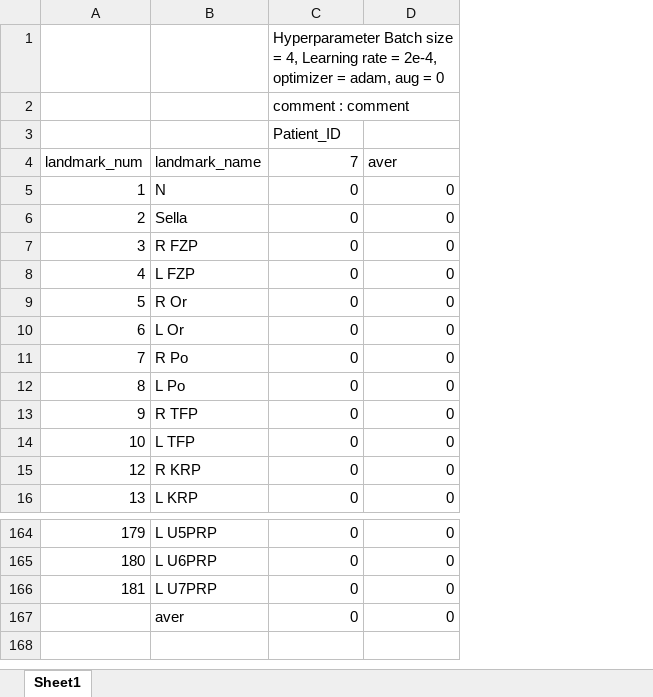
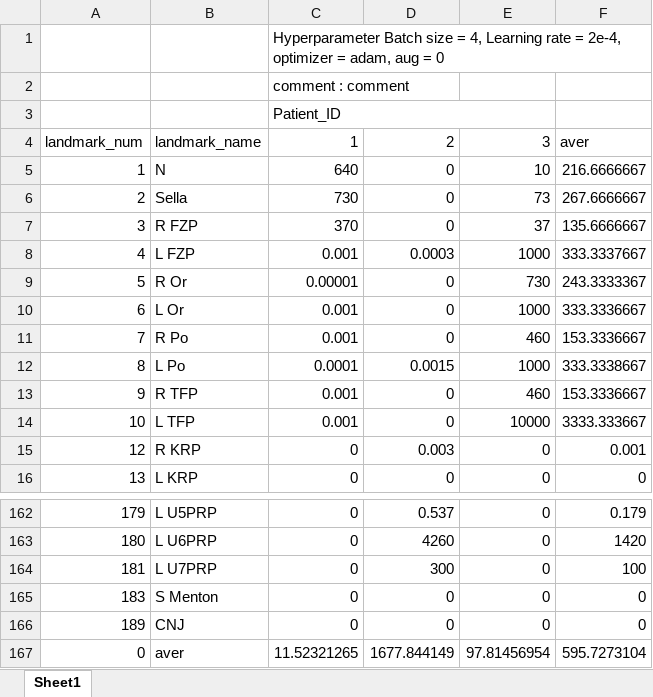
Before and after one commit to woodonghun/AI, an Excel workbook: root/result.xlsx, sheet Sheet1, drawn as a sheet; only a part is shown, gaps mark what is left out; values as stored, in another font and other column widths than the file's, no cell formats; addresses are those after the commit; the diff covers the shown part only; the diff names each change by its address in the sheet, - before the commit and + after, or states it on an @@ line.

Commit message:
sheet1

```diff
--- a/root/result.xlsx (sheet Sheet1)
+++ b/root/result.xlsx (sheet Sheet1)
+column D, rows 4-16: 2 | 0 | 0 | 0 | 0.0003 | 0 | 0 | 0 | 0.0015 | 0 | 0 | 0.003 | 0; rows 162-165: 0.537 | 4260 | 300 | 0
+column F, rows 4-16: aver | 216.6666667 | 267.6666667 | 135.6666667 | 333.3337667 | 243.3333367 | 333.3336667 | 153.3336667 | 333.3338667 | 153.3336667 | 3333.333667 | 0.001 | 0; rows 162-165: 0.179 | 1420 | 100 | 0
+C3:E3 merged
-C4: 7
+C4: 1
-E4: aver
+E4: 3
-C5: 0
+C5: 640
-E5: 0
+E5: 10
-C6: 0
+C6: 730
-E6: 0
+E6: 73
-C7: 0
+C7: 370
-E7: 0
+E7: 37
-C8: 0
+C8: 0.001
-E8: 0
+E8: 1000
-C9: 0
+C9: 0.00001
-E9: 0
+E9: 730
-C10:C11: 0
+C10:C11: 0.001
-E10: 0
+E10: 1000
-E11: 0
+E11: 460
-C12: 0
+C12: 0.0001
-E12: 0
+E12: 1000
-C13:C14: 0
+C13:C14: 0.001
-E13: 0
+E13: 460
-E14: 0
+E14: 10000
-A165: (empty)
+A165: 183
-B165: aver
+B165: S Menton
+row 166: 189 | CNJ | 0 | 0 | 0 | 0
+row 167: 0 | aver | 11.52321265 | 1677.844149 | 97.81456954 | 595.7273104
```
Also changed, not shown: 2 removed rows and 110 edited cells elsewhere in this sheet, cell formats, 10 other files.
